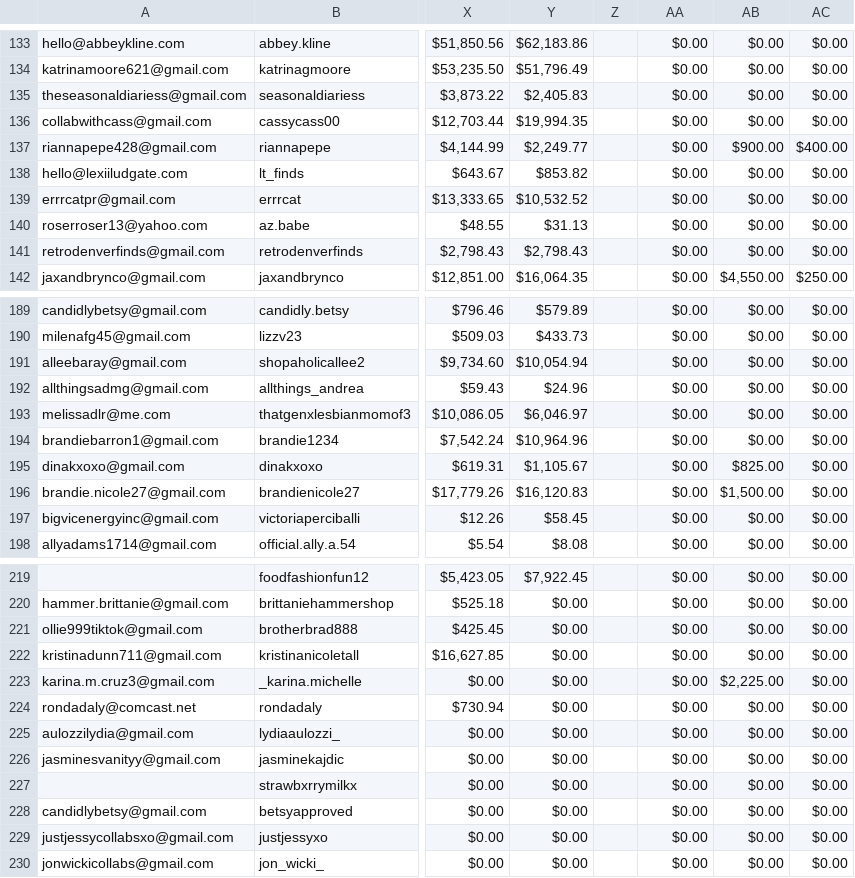
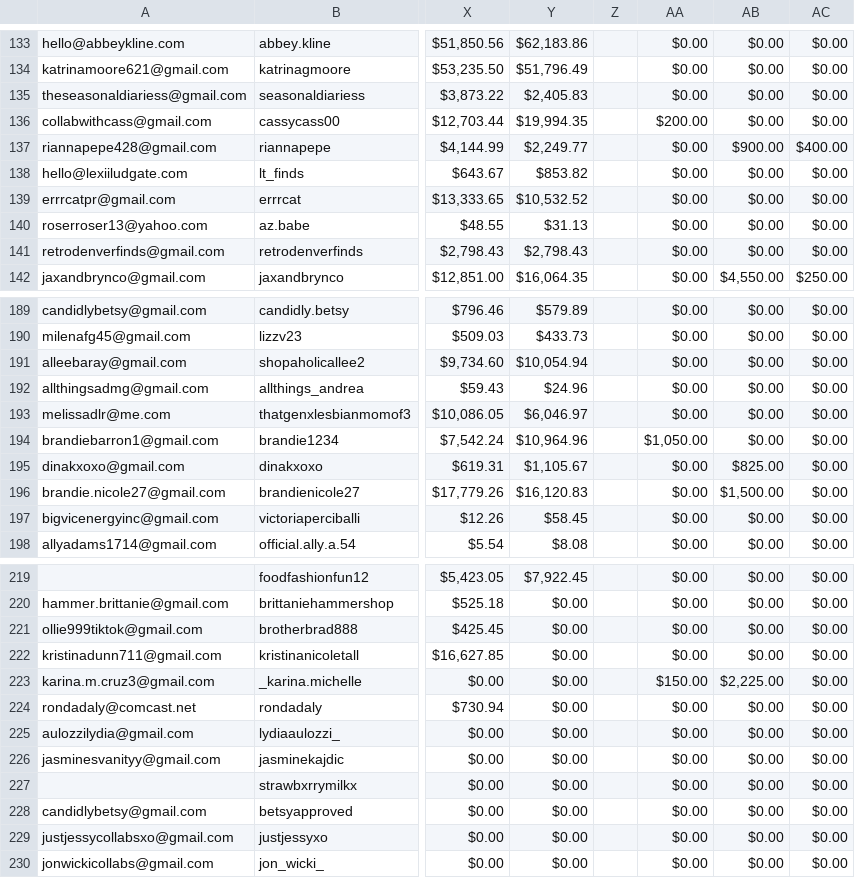
Before and after one commit to ceyre-boop/TABOOST-Shop, a CSV file: data/shop/history.csv, drawn as a sheet; only a part is shown, gaps mark what is left out; the diff names each change by its address in the sheet, - before the commit and + after, or states it on an @@ line.

Commit message:
Auto-sync: History @ 2026-07-11T01:30:04.201Z

```diff
--- a/data/shop/history.csv
+++ b/data/shop/history.csv
-AA136: $0.00
+AA136: $200.00
-AA194: $0.00
+AA194: $1,050.00
-AA223: $0.00
+AA223: $150.00
```
